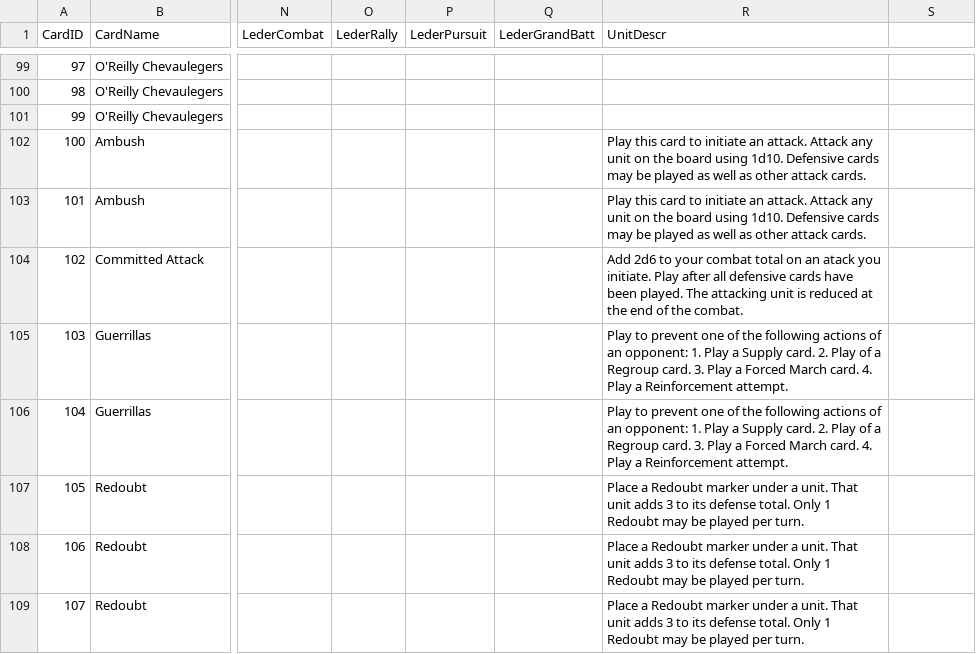
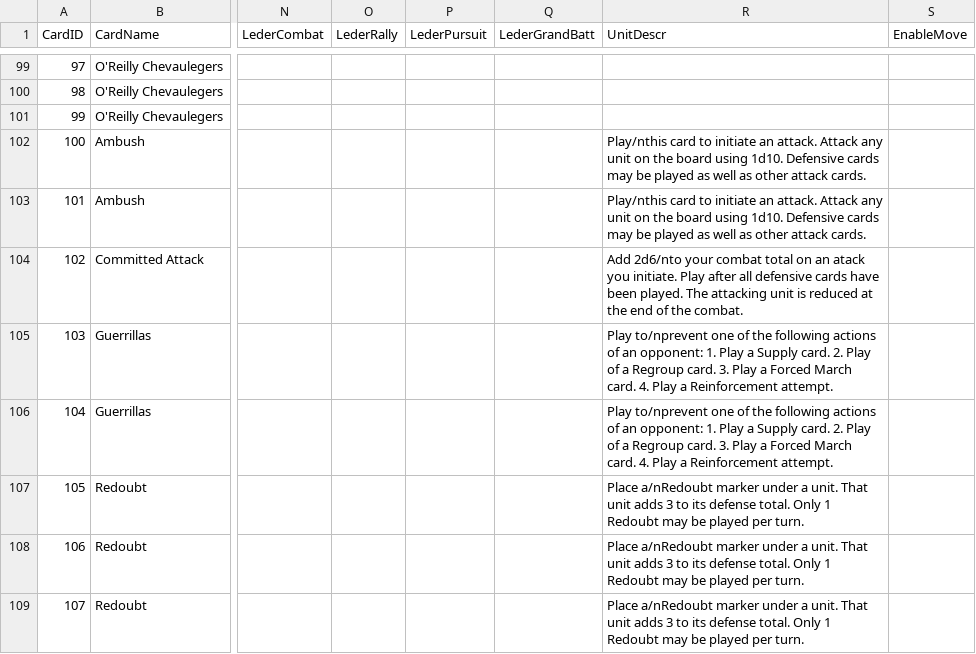
Before and after one commit to zimoch84/Manoeuvre, a CSV file: resources/cards/cards.csv, drawn as a sheet; only a part is shown, gaps mark what is left out; the diff covers the shown part only; the diff names each change by its address in the sheet, - before the commit and + after, or states it on an @@ line.

```diff
--- a/resources/cards/cards.csv
+++ b/resources/cards/cards.csv
-S1: (empty)
+S1: EnableMove
-R102:R103 (UnitDescr): Play this card to…
+R102:R103 (UnitDescr): Play/nthis card to…
-R104 (UnitDescr): Add 2d6 to your combat…
+R104 (UnitDescr): Add 2d6/nto your combat…
-R105:R106 (UnitDescr): Play to prevent one of…
+R105:R106 (UnitDescr): Play to/nprevent one of…
-R107:R109 (UnitDescr): Place a Redoubt marker under…
+R107:R109 (UnitDescr): Place a/nRedoubt marker under…
```
Also changed, not shown: 16 edited cells elsewhere in this file, 6 other files.
